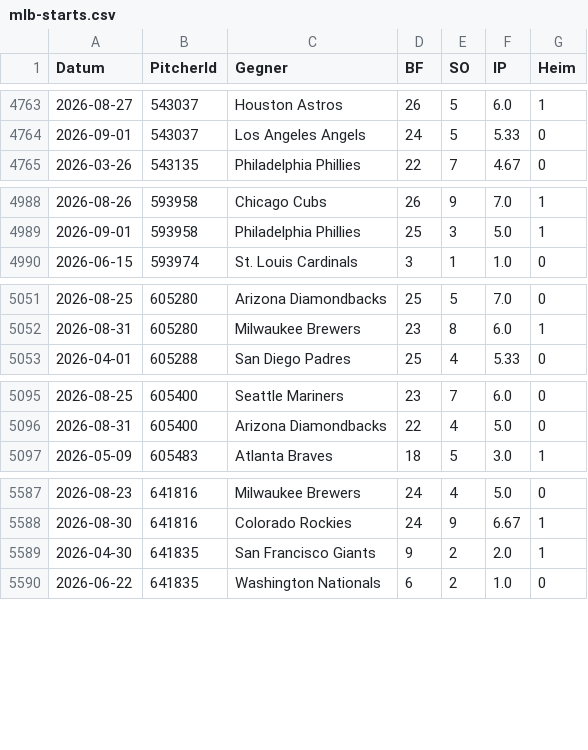
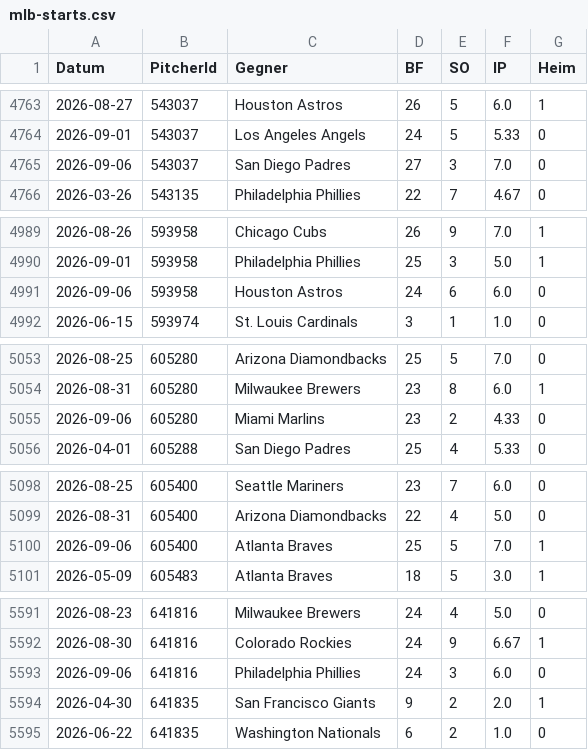
Before and after one commit to gobitodic0007-hash/Wettmodell, a CSV file: daten/mlb-starts.csv, drawn as a sheet; only a part is shown, gaps mark what is left out; the diff covers the shown part only.

```diff
--- a/daten/mlb-starts.csv
+++ b/daten/mlb-starts.csv
@@ -4764,2 +4764,3 @@ Datum,PitcherId,Gegner,BF,SO,IP,Heim
 2026-09-01,543037,Los Angeles Angels,24,5,5.33,0
+2026-09-06,543037,San Diego Padres,27,3,7.0,0
 2026-03-26,543135,Philadelphia Phillies,22,7,4.67,0
@@ -4989,2 +4990,3 @@ Datum,PitcherId,Gegner,BF,SO,IP,Heim
 2026-09-01,593958,Philadelphia Phillies,25,3,5.0,1
+2026-09-06,593958,Houston Astros,24,6,6.0,0
 2026-06-15,593974,St. Louis Cardinals,3,1,1.0,0
@@ -5052,2 +5054,3 @@ Datum,PitcherId,Gegner,BF,SO,IP,Heim
 2026-08-31,605280,Milwaukee Brewers,23,8,6.0,1
+2026-09-06,605280,Miami Marlins,23,2,4.33,0
 2026-04-01,605288,San Diego Padres,25,4,5.33,0
@@ -5096,2 +5099,3 @@ Datum,PitcherId,Gegner,BF,SO,IP,Heim
 2026-08-31,605400,Arizona Diamondbacks,22,4,5.0,0
+2026-09-06,605400,Atlanta Braves,25,5,7.0,1
 2026-05-09,605483,Atlanta Braves,18,5,3.0,1
@@ -5588,2 +5592,3 @@ Datum,PitcherId,Gegner,BF,SO,IP,Heim
 2026-08-30,641816,Colorado Rockies,24,9,6.67,1
+2026-09-06,641816,Philadelphia Phillies,24,3,6.0,0
 2026-04-30,641835,San Francisco Giants,9,2,2.0,1
```
Also changed, not shown: 23 added rows elsewhere in this file, daten/mlb-ansetzungen.csv, daten/mlb-pitcher.csv, 3 other files.
